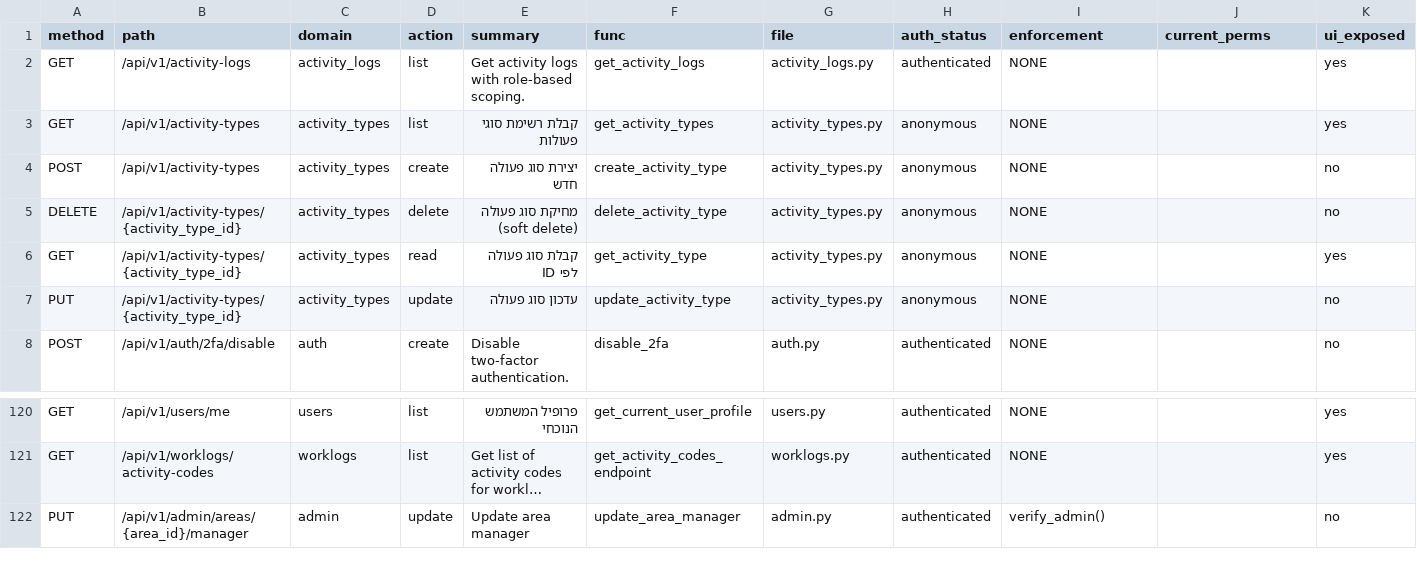
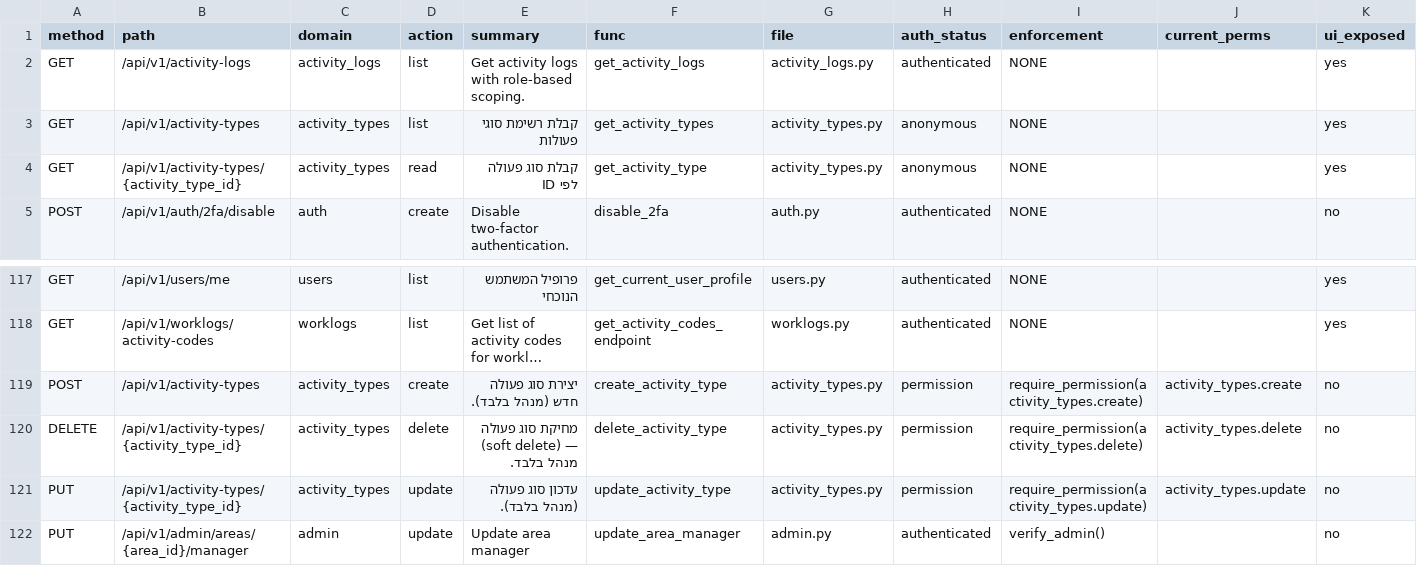
Before and after one commit to nirab96Developer/Forewise, a CSV file: PERMISSIONS_MATRIX.csv, drawn as a sheet; only a part is shown, gaps mark what is left out; long unchanged cells end in …; removed rows and columns are numbered as before the commit, all else as after; rows hold the shown columns only; the diff names each change by its address in the sheet, - before the commit and + after, or states it on an @@ line.

```diff
--- a/PERMISSIONS_MATRIX.csv
+++ b/PERMISSIONS_MATRIX.csv
-row 4: POST | /api/v1/activity-types | activity_types | create | יצירת סוג פעולה חדש | create_activity_type | activity_types.py | anonymous | NONE |  | no
-row 5: DELETE | /api/v1/activity-types/{activity_type_id} | activity_types | delete | מחיקת סוג פעולה (soft delete) | delete_activity_type | activity_types.py | anonymous | NONE |  | no
-row 7: PUT | /api/v1/activity-types/{activity_type_id} | activity_types | update | עדכון סוג פעולה | update_activity_type | activity_types.py | anonymous | NONE |  | no
+row 119: POST | /api/v1/activity-types | activity_types | create | יצירת סוג פעולה חדש (מנהל בלבד). | create_activity_type | activity_types.py | permission | require_permission(activity_types.create) | activity_types.create | no
+row 120: DELETE | /api/v1/activity-types/{activity_type_id} | activity_types | delete | מחיקת סוג פעולה (soft delete) — מנהל בלבד. | delete_activity_type | activity_types.py | permission | require_permission(activity_types.delete) | activity_types.delete | no
+row 121: PUT | /api/v1/activity-types/{activity_type_id} | activity_types | update | עדכון סוג פעולה (מנהל בלבד). | update_activity_type | activity_types.py | permission | require_permission(activity_types.update) | activity_types.update | no
```
Also changed, not shown: 4 other files.
